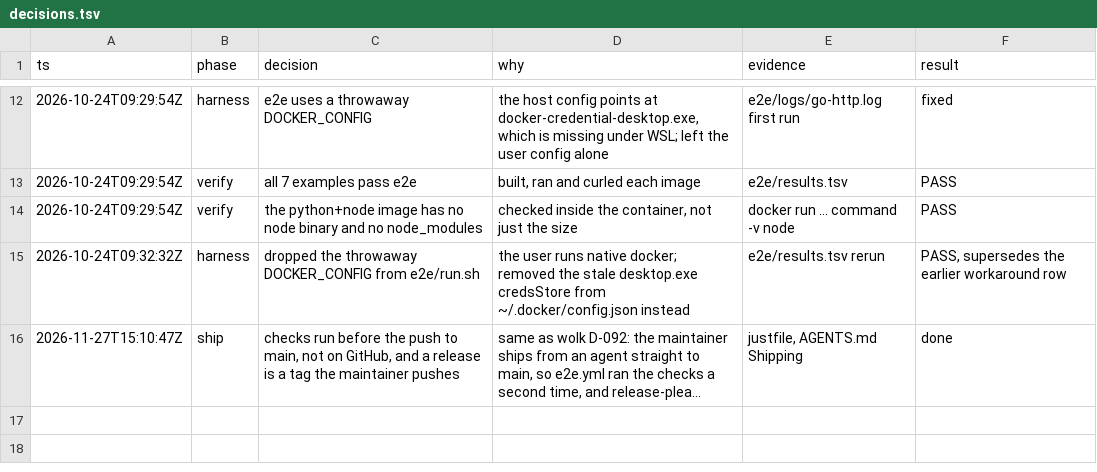
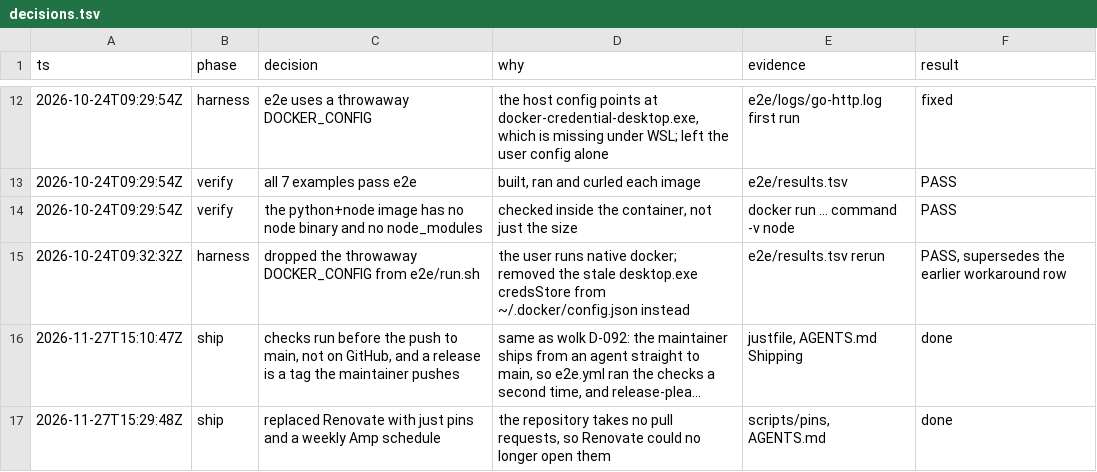
Before and after one commit to LoriKarikari/terril, a TSV file: docs/decisions.tsv, drawn as a sheet; only a part is shown, gaps mark what is left out; long unchanged cells end in …; the diff names each change by its address in the sheet, - before the commit and + after, or states it on an @@ line.

Commit message:
ci: replace renovate with just pins
The repository takes no pull requests, so Renovate can no longer open
them. just pins lists every pinned tool, GitHub action and Go module
next to its latest version upstream, and a weekly Amp schedule bumps
the outdated ones and runs the checks before asking to push. The pin
comments say pin: instead of renovate:.

Amp-Thread-ID: https://ampcode.com/threads/T-01a20e89-aad4-74b3-bef1-37c2ddff5a18
Co-authored-by: Amp <amp@ampcode.com>

```diff
--- a/docs/decisions.tsv
+++ b/docs/decisions.tsv
+row 17: 2026-11-27T15:29:48Z | ship | replaced Renovate with just pins and a weekly Amp schedule | the repository takes no pull requests, so Renovate could no longer open them | scripts/pins, AGENTS.md | done
```
Also changed, not shown: 10 other files.
